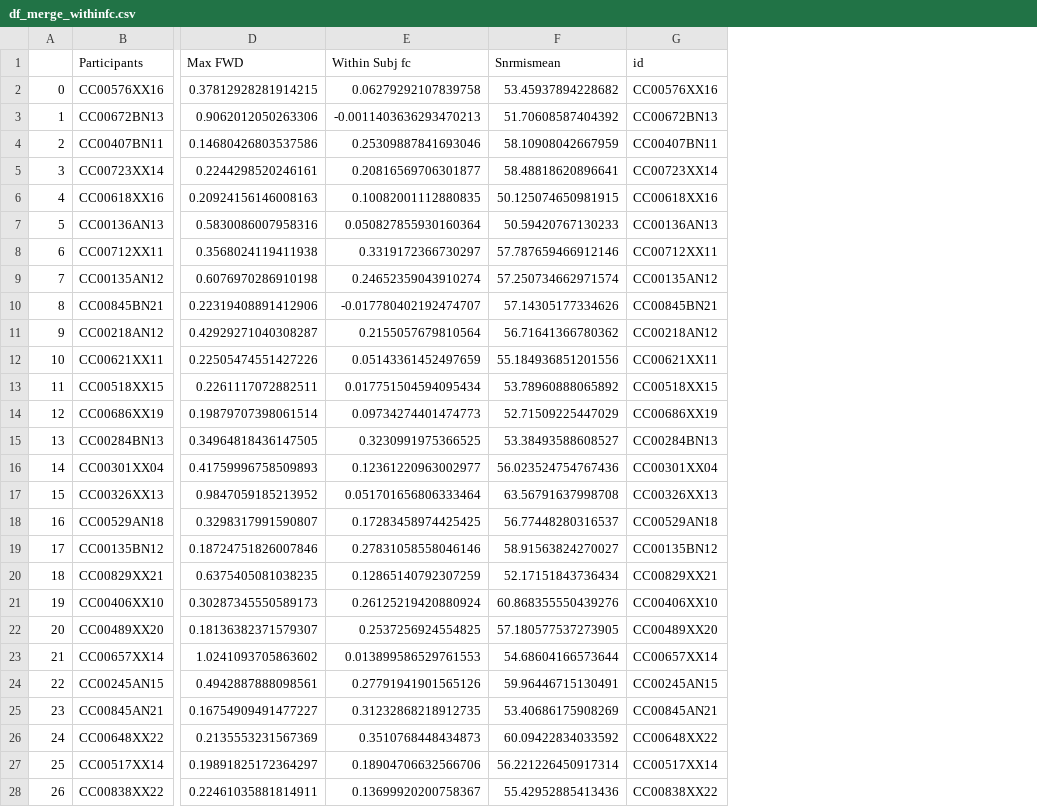
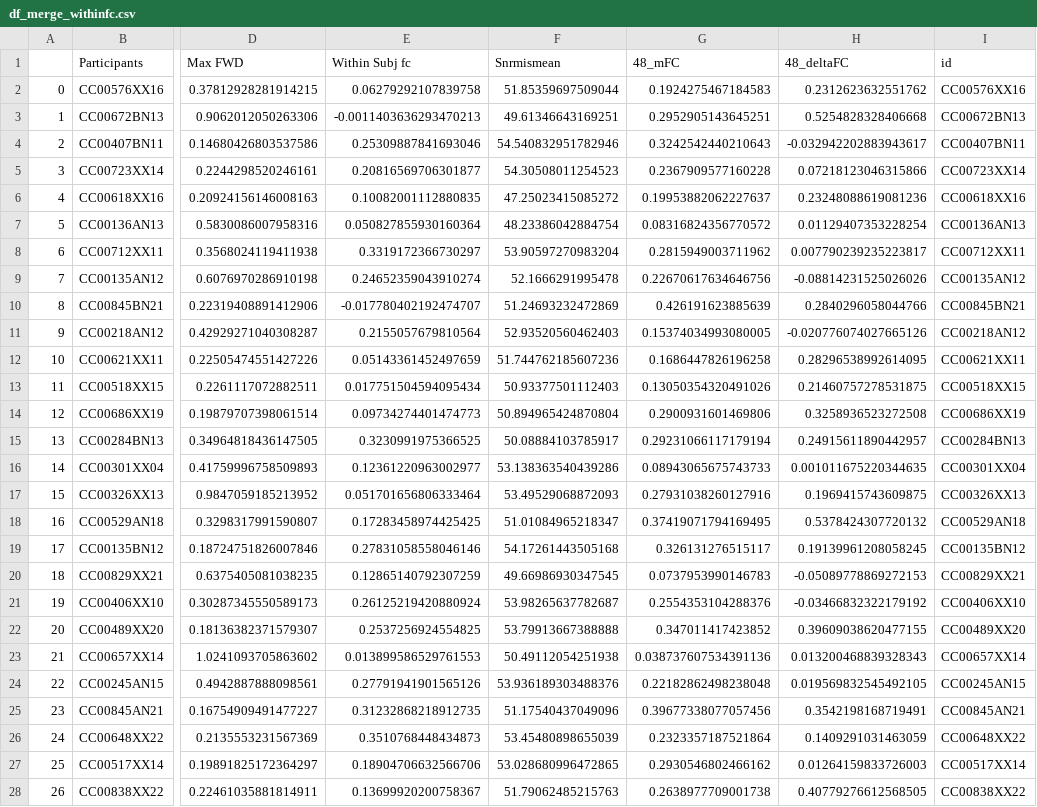
Before and after one commit to Grahamgithubking/head_position, a CSV file: FINGER/finger_data/df_merge_withinfc.csv, drawn as a sheet; only a part is shown, gaps mark what is left out; the diff covers the shown part only; the diff names each change by its address in the sheet, - before the commit and + after, or states it on an @@ line.

```diff
--- a/FINGER/finger_data/df_merge_withinfc.csv
+++ b/FINGER/finger_data/df_merge_withinfc.csv
+column G (48_mFC), rows 2-28: 0.1924275467184583 | 0.2952905143645251 | 0.3242542440210643 | 0.2367909577160228 | 0.19953882062227637 | 0.08316824356770572 | 0.2815949003711962 | 0.22670617634646756 | 0.426191623885639 | 0.15374034993080005 | 0.1686447826196258 | 0.13050354320491026 | 0.2900931601469806 | 0.29231066117179194 | 0.08943065675743733 | 0.27931038260127916 | 0.37419071794169495 | 0.326131276515117 | 0.0737953990146783 | 0.2554353104288376 | 0.347011417423852 | 0.038737607534391136 | 0.22182862498238048 | 0.39677338077057456 | 0.2323357187521864 | 0.2930546802466162 | 0.2638977709001738
+column H (48_deltaFC), rows 2-28: 0.2312623632551762 | 0.5254828328406668 | -0.032942202883943617 | 0.07218123046315866 | 0.23248088619081236 | 0.01129407353228254 | 0.007790239235223817 | -0.08814231525026026 | 0.2840296058044766 | -0.020776074027665126 | 0.28296538992614095 | 0.21460757278531875 | 0.3258936523272508 | 0.24915611890442957 | 0.001011675220344635 | 0.1969415743609875 | 0.5378424307720132 | 0.19139961208058245 | -0.05089778869272153 | -0.03466832322179192 | 0.39609038620477155 | 0.013200468839328343 | 0.019569832545492105 | 0.3542198168719491 | 0.1409291031463059 | 0.01264159833726003 | 0.40779276612568505
-F2 (Snrmismean): 53.45937894228682
+F2 (Snrmismean): 51.85359697509044
-F3 (Snrmismean): 51.70608587404392
+F3 (Snrmismean): 49.61346643169251
-F4 (Snrmismean): 58.10908042667959
+F4 (Snrmismean): 54.540832951782946
-F5 (Snrmismean): 58.48818620896641
+F5 (Snrmismean): 54.30508011254523
-F6 (Snrmismean): 50.125074650981915
+F6 (Snrmismean): 47.25023415085272
-F7 (Snrmismean): 50.59420767130233
+F7 (Snrmismean): 48.23386042884754
-F8 (Snrmismean): 57.787659466912146
+F8 (Snrmismean): 53.90597270983204
-F9 (Snrmismean): 57.250734662971574
+F9 (Snrmismean): 52.1666291995478
-F10 (Snrmismean): 57.14305177334626
+F10 (Snrmismean): 51.24693232472869
-F11 (Snrmismean): 56.71641366780362
+F11 (Snrmismean): 52.93520560462403
-F12 (Snrmismean): 55.184936851201556
+F12 (Snrmismean): 51.744762185607236
-F13 (Snrmismean): 53.78960888065892
+F13 (Snrmismean): 50.93377501112403
-F14 (Snrmismean): 52.71509225447029
+F14 (Snrmismean): 50.894965424870804
-F15 (Snrmismean): 53.38493588608527
+F15 (Snrmismean): 50.08884103785917
-F16 (Snrmismean): 56.023524754767436
+F16 (Snrmismean): 53.138363540439286
-F17 (Snrmismean): 63.56791637998708
+F17 (Snrmismean): 53.49529068872093
-F18 (Snrmismean): 56.77448280316537
+F18 (Snrmismean): 51.01084965218347
-F19 (Snrmismean): 58.91563824270027
+F19 (Snrmismean): 54.17261443505168
-F20 (Snrmismean): 52.17151843736434
+F20 (Snrmismean): 49.66986930347545
-F21 (Snrmismean): 60.868355550439276
+F21 (Snrmismean): 53.98265637782687
-F22 (Snrmismean): 57.180577537273905
+F22 (Snrmismean): 53.79913667388888
-F23 (Snrmismean): 54.68604166573644
+F23 (Snrmismean): 50.49112054251938
-F24 (Snrmismean): 59.96446715130491
+F24 (Snrmismean): 53.936189303488376
-F25 (Snrmismean): 53.40686175908269
+F25 (Snrmismean): 51.17540437049096
-F26 (Snrmismean): 60.09422834033592
+F26 (Snrmismean): 53.45480898655039
-F27 (Snrmismean): 56.221226450917314
+F27 (Snrmismean): 53.028680996472865
-F28 (Snrmismean): 55.42952885413436
+F28 (Snrmismean): 51.79062485215763
```
Also changed, not shown: 21 edited cells elsewhere in this file, 24 other files.
